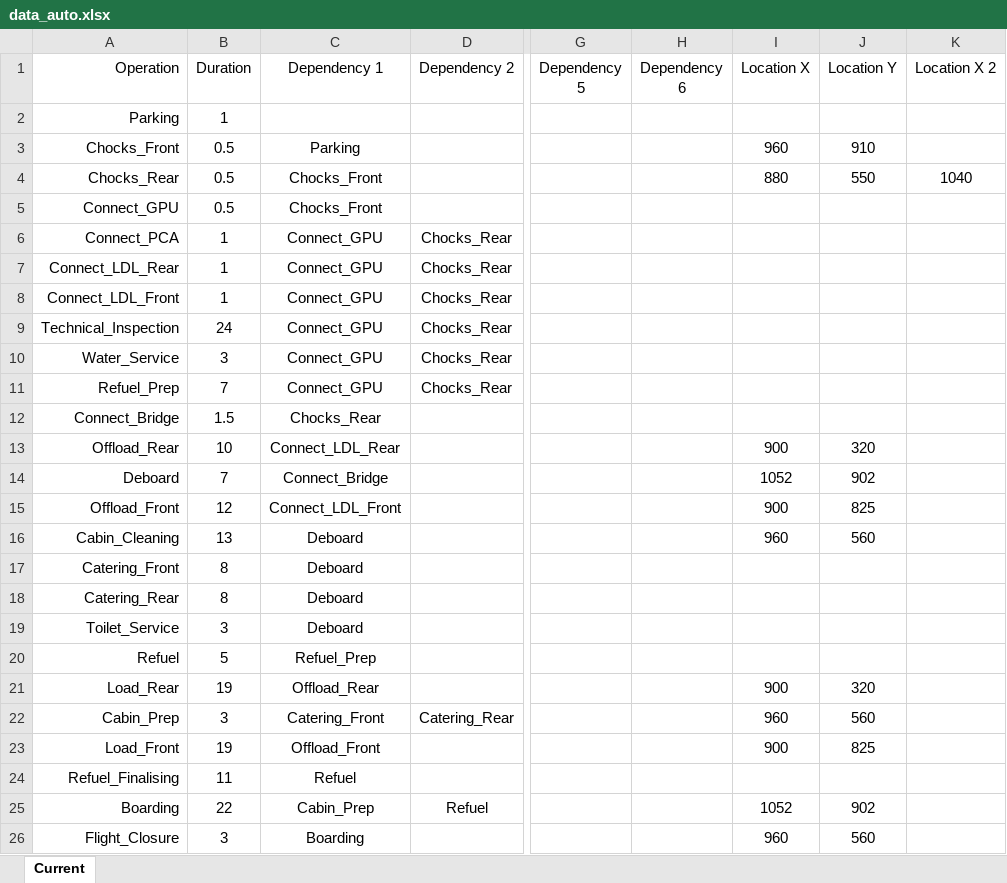
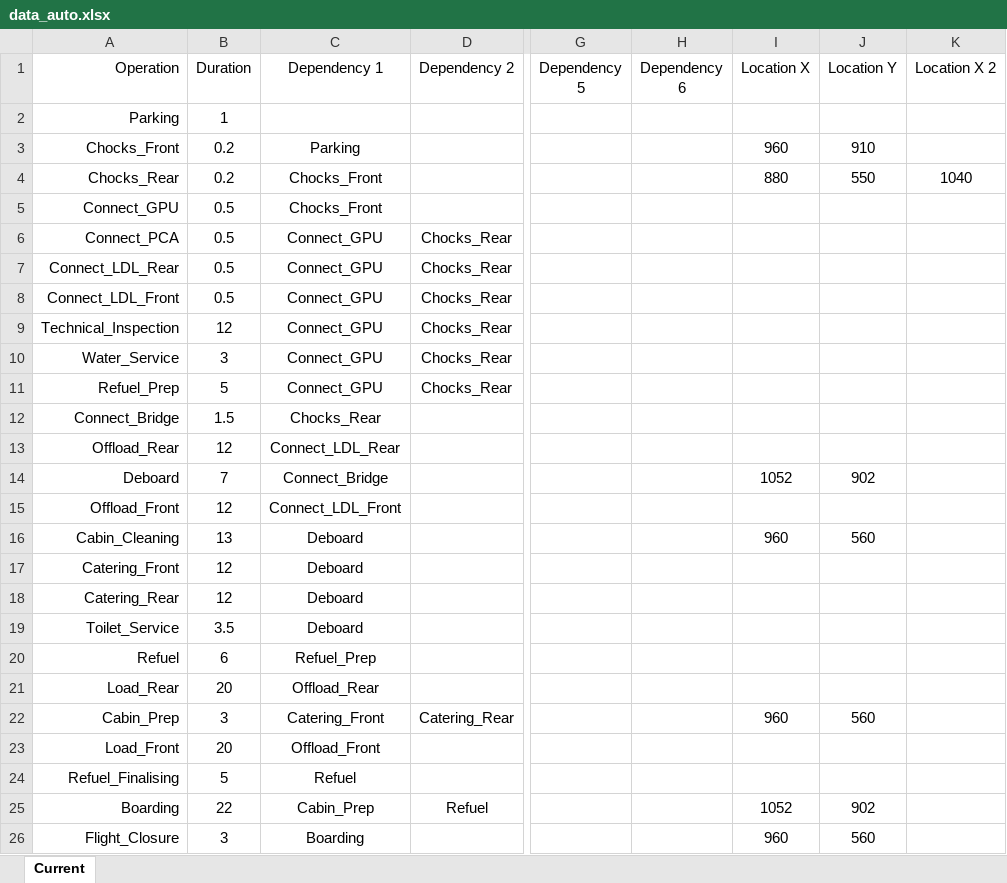
Before and after one commit to TimGioHog/JIP_ApronSim, an Excel workbook: data_auto.xlsx, sheet Current, drawn as a sheet; only a part is shown, gaps mark what is left out; values as stored, in another font and other column widths than the file's, no borders; the diff covers the shown part only; the diff names each change by its address in the sheet, - before the commit and + after, or states it on an @@ line.

```diff
--- a/data_auto.xlsx (sheet Current)
+++ b/data_auto.xlsx (sheet Current)
-B3:B4 (Duration): 0.5
+B3:B4 (Duration): 0.2
-B6:B8 (Duration): 1
+B6:B8 (Duration): 0.5
-B9 (Duration): 24
+B9 (Duration): 12
-B11 (Duration): 7
+B11 (Duration): 5
-B13 (Duration): 10
+B13 (Duration): 12
-I13 (Location X): 900
+I13 (Location X): (empty)
-J13 (Location Y): 320
+J13 (Location Y): (empty)
-I15 (Location X): 900
+I15 (Location X): (empty)
-J15 (Location Y): 825
+J15 (Location Y): (empty)
-B17:B18 (Duration): 8
+B17:B18 (Duration): 12
-B19 (Duration): 3
+B19 (Duration): 3.5
-B20 (Duration): 5
+B20 (Duration): 6
-B21 (Duration): 19
+B21 (Duration): 20
-I21 (Location X): 900
+I21 (Location X): (empty)
-J21 (Location Y): 320
+J21 (Location Y): (empty)
-B23 (Duration): 19
+B23 (Duration): 20
-I23 (Location X): 900
+I23 (Location X): (empty)
-J23 (Location Y): 825
+J23 (Location Y): (empty)
-B24 (Duration): 11
+B24 (Duration): 5
```
Also changed, not shown: 4 edited cells elsewhere in this sheet, data_manual.xlsx, 25 other files.
